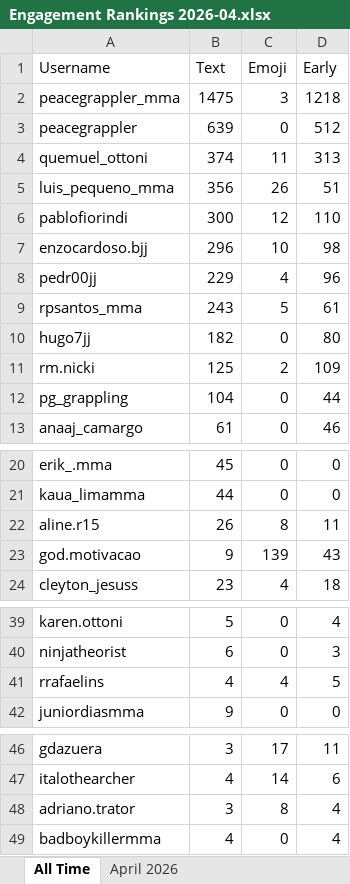
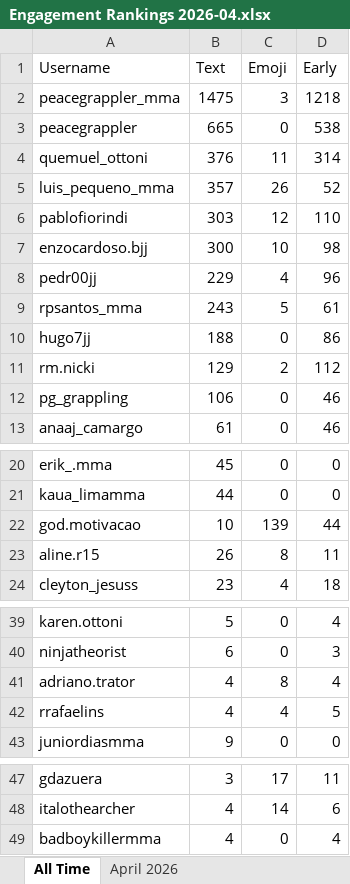
Before and after one commit to paxlucta/peace-grappler, an Excel workbook: Engagement Rankings 2026-04.xlsx, sheet All Time, drawn as a sheet; only a part is shown, gaps mark what is left out; values as stored, in another font and other column widths than the file's, no borders; removed rows and columns are numbered as before the commit, all else as after; the diff names each change by its address in the sheet, - before the commit and + after, or states it on an @@ line.

```diff
--- a/Engagement Rankings 2026-04.xlsx (sheet All Time)
+++ b/Engagement Rankings 2026-04.xlsx (sheet All Time)
-B3 (Text): 639
+B3 (Text): 665
-D3 (Early): 512
+D3 (Early): 538
-B4 (Text): 374
+B4 (Text): 376
-D4 (Early): 313
+D4 (Early): 314
-B5 (Text): 356
+B5 (Text): 357
-D5 (Early): 51
+D5 (Early): 52
-B6 (Text): 300
+B6 (Text): 303
-B7 (Text): 296
+B7 (Text): 300
-B10 (Text): 182
+B10 (Text): 188
-D10 (Early): 80
+D10 (Early): 86
-B11 (Text): 125
+B11 (Text): 129
-D11 (Early): 109
+D11 (Early): 112
-B12 (Text): 104
+B12 (Text): 106
-D12 (Early): 44
+D12 (Early): 46
+row 22: god.motivacao | 10 | 139 | 44
-row 23: god.motivacao | 9 | 139 | 43
+row 41: adriano.trator | 4 | 8 | 4
-row 48: adriano.trator | 3 | 8 | 4
```
Also changed, not shown: sheet April 2026, Engagement Rankings.xlsx, 8 other files.
